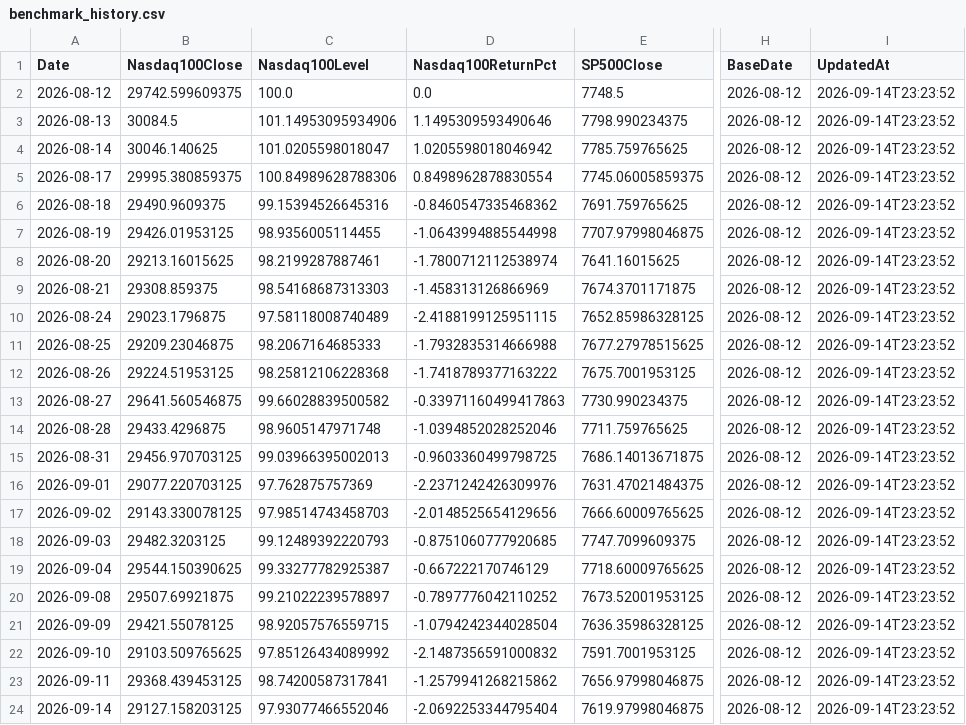
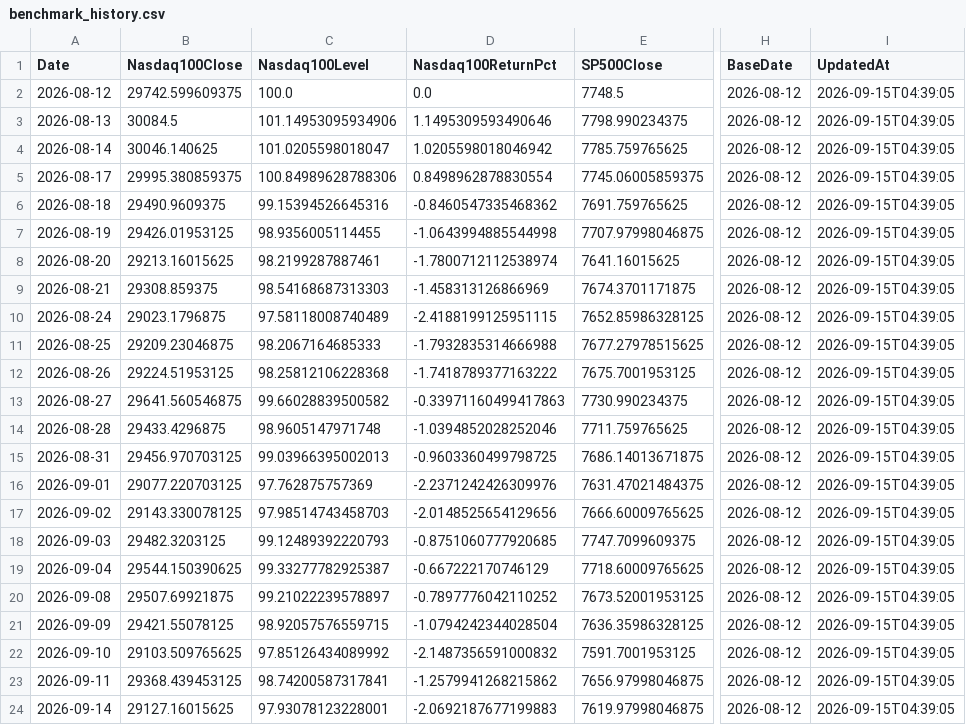
Before and after one commit to RH-102/my-index, a CSV file: data/benchmark_history.csv, drawn as a sheet; only a part is shown, gaps mark what is left out; the diff names each change by its address in the sheet, - before the commit and + after, or states it on an @@ line.

```diff
--- a/data/benchmark_history.csv
+++ b/data/benchmark_history.csv
-I2:I24 (UpdatedAt): 2026-09-14T23:23:52
+I2:I24 (UpdatedAt): 2026-09-15T04:39:05
-B24 (Nasdaq100Close): 29127.158203125
+B24 (Nasdaq100Close): 29127.16015625
-C24 (Nasdaq100Level): 97.93077466552046
+C24 (Nasdaq100Level): 97.93078123228001
-D24 (Nasdaq100ReturnPct): -2.0692253344795404
+D24 (Nasdaq100ReturnPct): -2.0692187677199883
```
Also changed, not shown: data/risk_dashboard.csv, data/risk_dashboard_history.csv, 5 other files.
